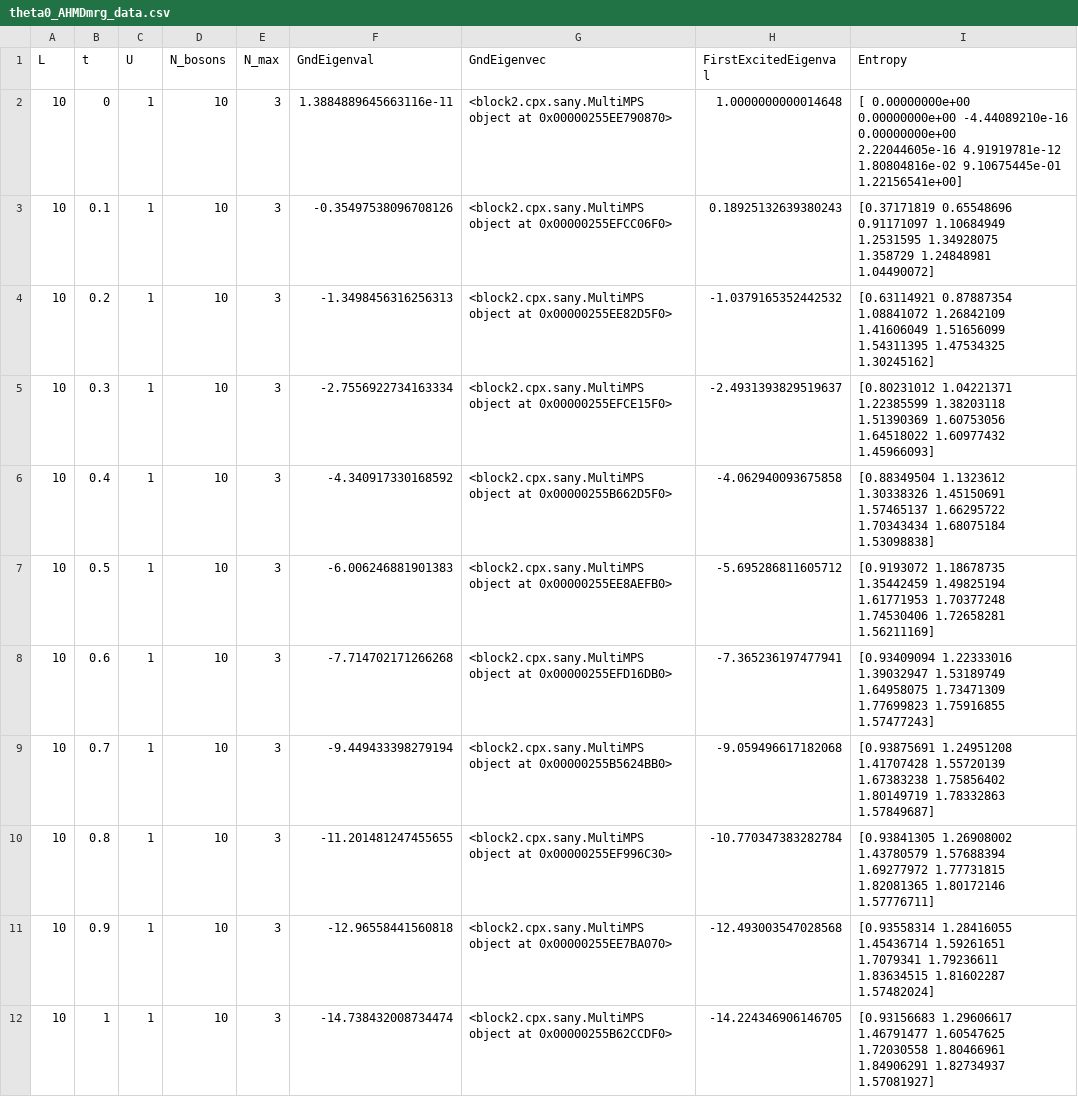
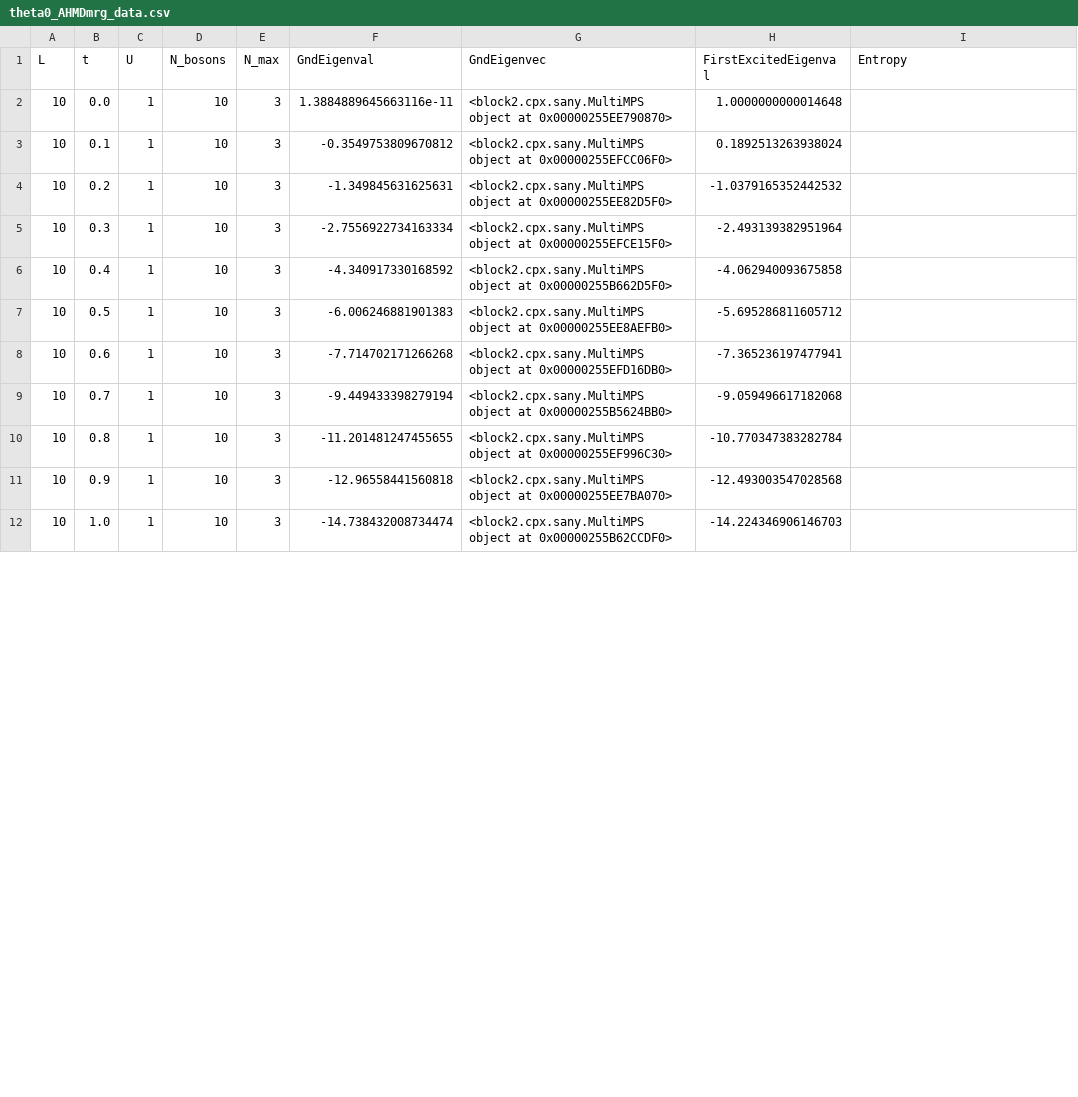
Before and after one commit to JessicaJohnBritto/MTP, a CSV file: Initial_Codes/AHM_Data_Codes/theta0/theta0_AHMDmrg_data.csv, drawn as a sheet; only a part is shown; the diff covers the shown part only.

```diff
--- a/Initial_Codes/AHM_Data_Codes/theta0/theta0_AHMDmrg_data.csv
+++ b/Initial_Codes/AHM_Data_Codes/theta0/theta0_AHMDmrg_data.csv
@@ -1,24 +1,12 @@
 L,t,U,N_bosons,N_max,GndEigenval,GndEigenvec,FirstExcitedEigenval,Entropy
-10,0,1,10,3,1.3884889645663116e-11,<block2.cpx.sany.MultiMPS object at 0x00000255EE790870>,1.0000000000014648,"[ 0.00000000e+00  0.00000000e+00 -4.44089210e-16  0.00000000e+00
-  2.22044605e-16  4.91919781e-12  1.80804816e-02  9.10675445e-01
-  1.22156541e+00]"
-10,0.1,1,10,3,-0.35497538096708126,<block2.cpx.sany.MultiMPS object at 0x00000255EFCC06F0>,0.18925132639380243,"[0.37171819 0.65548696 0.91171097 1.10684949 1.2531595  1.34928075
- 1.358729   1.24848981 1.04490072]"
-10,0.2,1,10,3,-1.3498456316256313,<block2.cpx.sany.MultiMPS object at 0x00000255EE82D5F0>,-1.0379165352442532,"[0.63114921 0.87887354 1.08841072 1.26842109 1.41606049 1.51656099
- 1.54311395 1.47534325 1.30245162]"
-10,0.3,1,10,3,-2.7556922734163334,<block2.cpx.sany.MultiMPS object at 0x00000255EFCE15F0>,-2.4931393829519637,"[0.80231012 1.04221371 1.22385599 1.38203118 1.51390369 1.60753056
- 1.64518022 1.60977432 1.45966093]"
-10,0.4,1,10,3,-4.340917330168592,<block2.cpx.sany.MultiMPS object at 0x00000255B662D5F0>,-4.062940093675858,"[0.88349504 1.1323612  1.30338326 1.45150691 1.57465137 1.66295722
- 1.70343434 1.68075184 1.53098838]"
-10,0.5,1,10,3,-6.006246881901383,<block2.cpx.sany.MultiMPS object at 0x00000255EE8AEFB0>,-5.695286811605712,"[0.9193072  1.18678735 1.35442459 1.49825194 1.61771953 1.70377248
- 1.74530406 1.72658281 1.56211169]"
-10,0.6,1,10,3,-7.714702171266268,<block2.cpx.sany.MultiMPS object at 0x00000255EFD16DB0>,-7.365236197477941,"[0.93409094 1.22333016 1.39032947 1.53189749 1.64958075 1.73471309
- 1.77699823 1.75916855 1.57477243]"
-10,0.7,1,10,3,-9.449433398279194,<block2.cpx.sany.MultiMPS object at 0x00000255B5624BB0>,-9.059496617182068,"[0.93875691 1.24951208 1.41707428 1.55720139 1.67383238 1.75856402
- 1.80149719 1.78332863 1.57849687]"
-10,0.8,1,10,3,-11.201481247455655,<block2.cpx.sany.MultiMPS object at 0x00000255EF996C30>,-10.770347383282784,"[0.93841305 1.26908002 1.43780579 1.57688394 1.69277972 1.77731815
- 1.82081365 1.80172146 1.57776711]"
-10,0.9,1,10,3,-12.96558441560818,<block2.cpx.sany.MultiMPS object at 0x00000255EE7BA070>,-12.493003547028568,"[0.93558314 1.28416055 1.45436714 1.59261651 1.7079341  1.79236611
- 1.83634515 1.81602287 1.57482024]"
-10,1,1,10,3,-14.738432008734474,<block2.cpx.sany.MultiMPS object at 0x00000255B62CCDF0>,-14.224346906146705,"[0.93156683 1.29606617 1.46791477 1.60547625 1.72030558 1.80466961
- 1.84906291 1.82734937 1.57081927]"
+10,0.0,1,10,3,1.3884889645663116e-11,<block2.cpx.sany.MultiMPS object at 0x00000255EE790870>,1.0000000000014648,
+10,0.1,1,10,3,-0.3549753809670812,<block2.cpx.sany.MultiMPS object at 0x00000255EFCC06F0>,0.1892513263938024,
+10,0.2,1,10,3,-1.349845631625631,<block2.cpx.sany.MultiMPS object at 0x00000255EE82D5F0>,-1.0379165352442532,
+10,0.3,1,10,3,-2.7556922734163334,<block2.cpx.sany.MultiMPS object at 0x00000255EFCE15F0>,-2.493139382951964,
+10,0.4,1,10,3,-4.340917330168592,<block2.cpx.sany.MultiMPS object at 0x00000255B662D5F0>,-4.062940093675858,
+10,0.5,1,10,3,-6.006246881901383,<block2.cpx.sany.MultiMPS object at 0x00000255EE8AEFB0>,-5.695286811605712,
+10,0.6,1,10,3,-7.714702171266268,<block2.cpx.sany.MultiMPS object at 0x00000255EFD16DB0>,-7.365236197477941,
+10,0.7,1,10,3,-9.449433398279194,<block2.cpx.sany.MultiMPS object at 0x00000255B5624BB0>,-9.059496617182068,
+10,0.8,1,10,3,-11.201481247455655,<block2.cpx.sany.MultiMPS object at 0x00000255EF996C30>,-10.770347383282784,
+10,0.9,1,10,3,-12.96558441560818,<block2.cpx.sany.MultiMPS object at 0x00000255EE7BA070>,-12.493003547028568,
+10,1.0,1,10,3,-14.738432008734474,<block2.cpx.sany.MultiMPS object at 0x00000255B62CCDF0>,-14.224346906146703,
```
Also changed, not shown: 14 edited cells elsewhere in this file, 1 other file.
